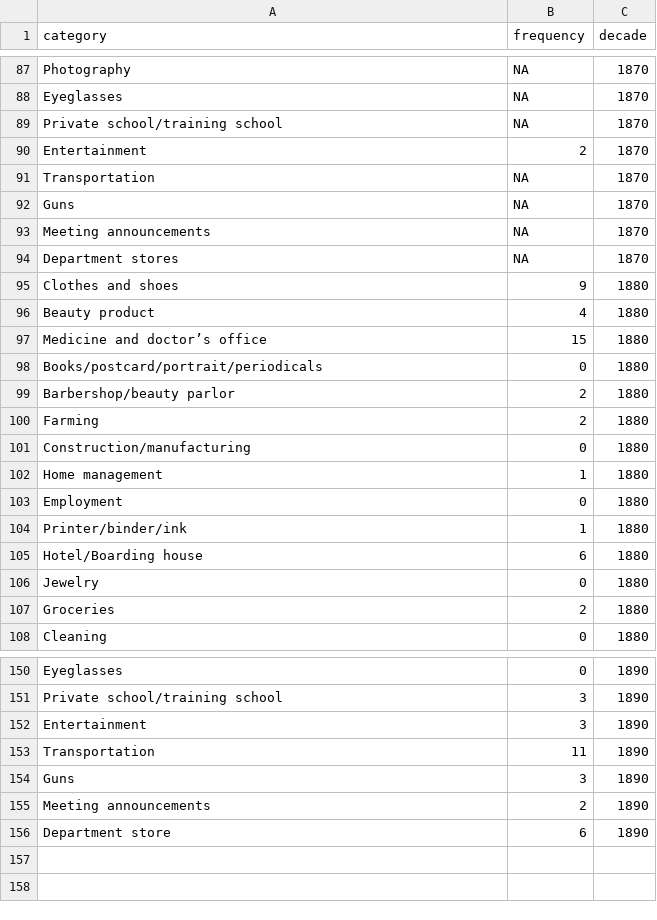
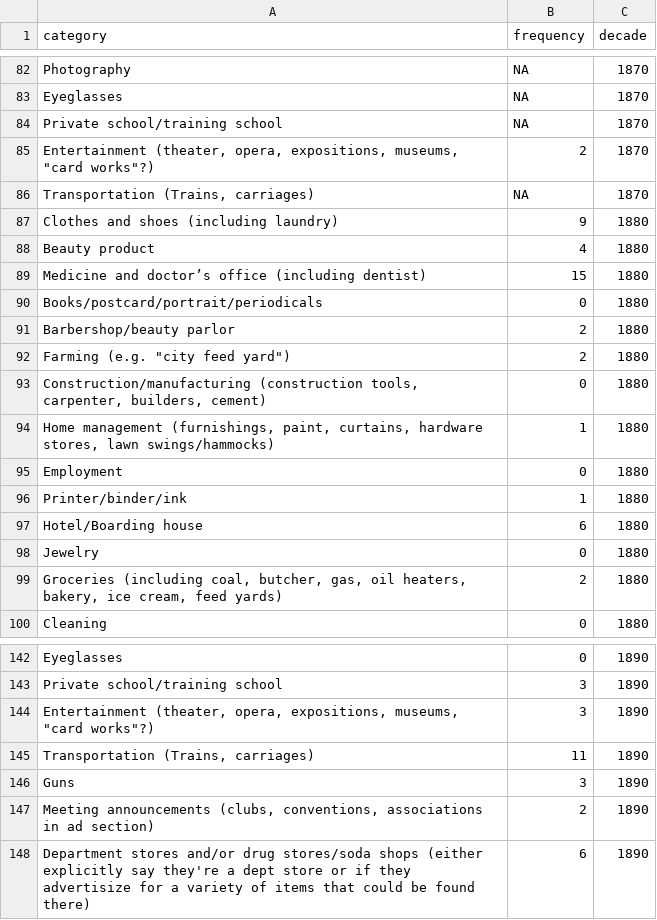
Before and after one commit to jewonwoo/black-ohio-newspapers, a CSV file: data/advertisements_by_decade.csv, drawn as a sheet; only a part is shown, gaps mark what is left out; the diff covers the shown part only.

```diff
--- a/data/advertisements_by_decade.csv
+++ b/data/advertisements_by_decade.csv
@@ -89,15 +84,12 @@ Eyeglasses,NA,1870
 Private school/training school,NA,1870
-Entertainment,2,1870
-Transportation,NA,1870
-Guns,NA,1870
-Meeting announcements,NA,1870
-Department stores,NA,1870
-Clothes and shoes,9,1880
+"Entertainment (theater, opera, expositions, museums, ""card works""?)",2,1870
+"Transportation (Trains, carriages)",NA,1870
+Clothes and shoes (including laundry),9,1880
 Beauty product,4,1880
-Medicine and doctor’s office,15,1880
+Medicine and doctor’s office (including dentist),15,1880
 Books/postcard/portrait/periodicals,0,1880
 Barbershop/beauty parlor,2,1880
-Farming,2,1880
-Construction/manufacturing,0,1880
-Home management,1,1880
+"Farming (e.g. ""city feed yard"")",2,1880
+"Construction/manufacturing (construction tools, carpenter, builders, cement)",0,1880
+"Home management (furnishings, paint, curtains, hardware stores, lawn swings/hammocks)",1,1880
 Employment,0,1880
@@ -106,3 +98,3 @@ Hotel/Boarding house,6,1880
 Jewelry,0,1880
-Groceries,2,1880
+"Groceries (including coal, butcher, gas, oil heaters, bakery, ice cream, feed yards)",2,1880
 Cleaning,0,1880
@@ -151,6 +143,6 @@ Eyeglasses,0,1890
 Private school/training school,3,1890
-Entertainment,3,1890
-Transportation,11,1890
+"Entertainment (theater, opera, expositions, museums, ""card works""?)",3,1890
+"Transportation (Trains, carriages)",11,1890
 Guns,3,1890
-Meeting announcements,2,1890
-Department store,6,1890
+"Meeting announcements (clubs, conventions, associations in ad section)",2,1890
+Department stores and/or drug stores/soda shops (either explicitly say they're a dept store or if they advertisize for a variety of items that could be found there),6,1890
```
Also changed, not shown: 5 removed rows and 28 edited cells elsewhere in this file, data/topics.csv.
